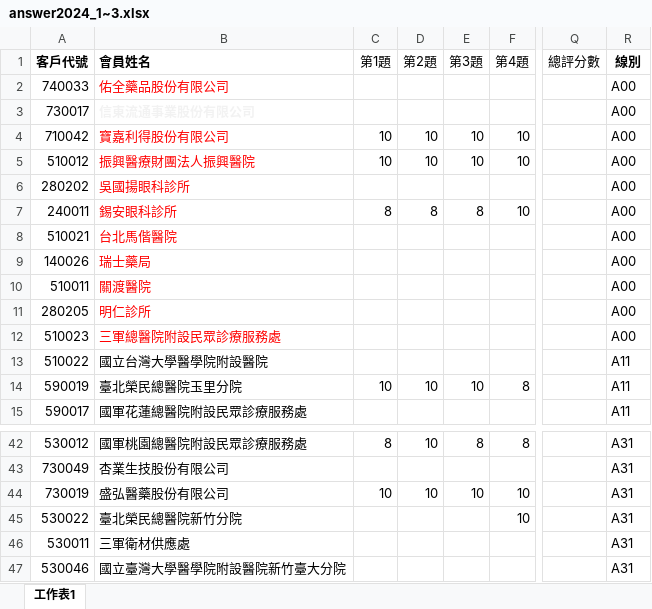
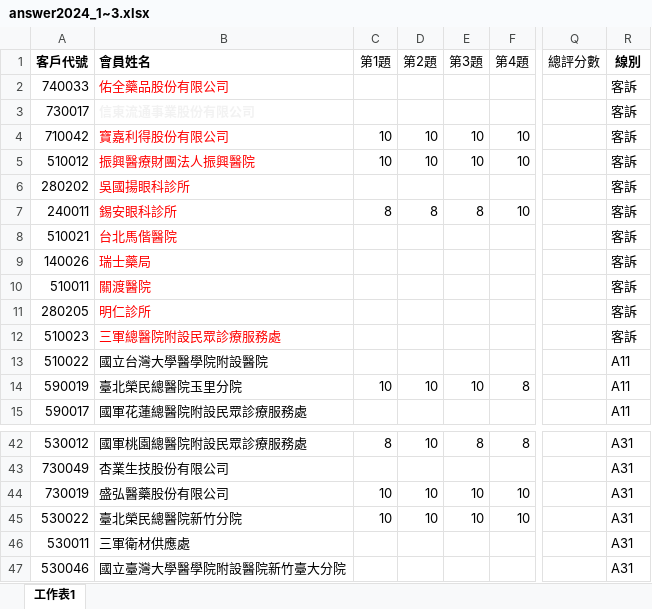
Before and after one commit to aiinnovationlabgithub/AIM, an Excel workbook: public/answer2024_1~3.xlsx, sheet 工作表1, drawn as a sheet; only a part is shown, gaps mark what is left out; values as stored, in another font and other column widths than the file's, no borders; the diff names each change by its address in the sheet, - before the commit and + after, or states it on an @@ line.

```diff
--- a/public/answer2024_1~3.xlsx (sheet 工作表1)
+++ b/public/answer2024_1~3.xlsx (sheet 工作表1)
-R2:R12 (線別): A00
+R2:R12 (線別): 客訴
-C45 (第1題): (empty)
+C45 (第1題): 10
-D45 (第2題): (empty)
+D45 (第2題): 10
-E45 (第3題): (empty)
+E45 (第3題): 10
```
Also changed, not shown: 6 other files.
